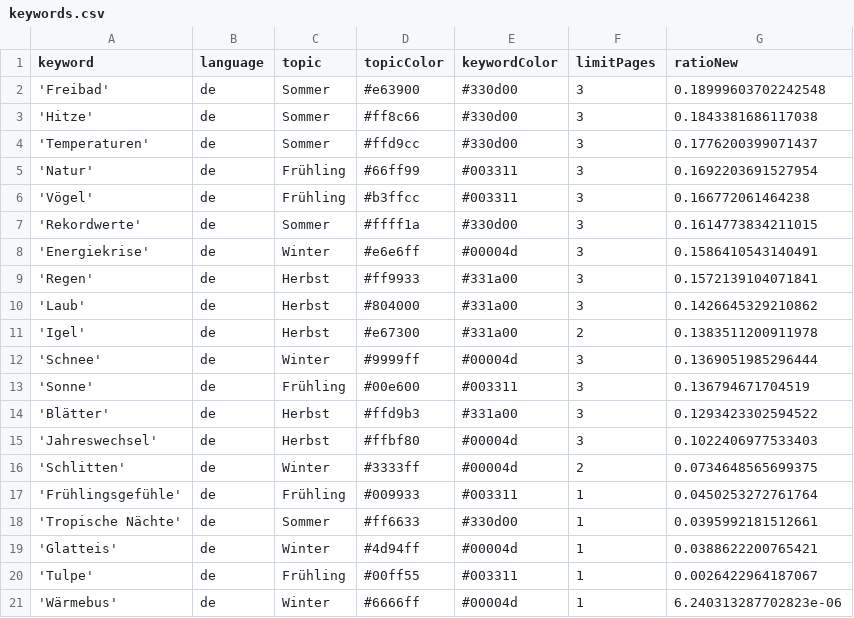
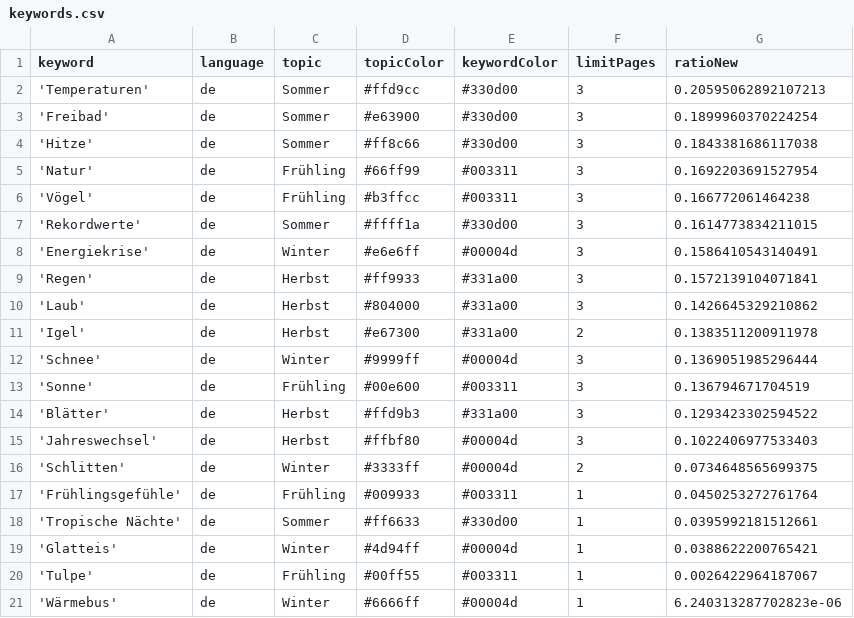
Before and after one commit to magaliekathrin/winterIsComing, a CSV file: keywords.csv, drawn as a sheet.

```diff
--- a/keywords.csv
+++ b/keywords.csv
@@ -1,5 +1,5 @@
 keyword,language,topic,topicColor,keywordColor,limitPages,ratioNew
-'Freibad',de,Sommer,#e63900,#330d00,3,0.18999603702242548
+'Temperaturen',de,Sommer,#ffd9cc,#330d00,3,0.20595062892107213
+'Freibad',de,Sommer,#e63900,#330d00,3,0.1899960370224254
 'Hitze',de,Sommer,#ff8c66,#330d00,3,0.1843381686117038
-'Temperaturen',de,Sommer,#ffd9cc,#330d00,3,0.1776200399071437
 'Natur',de,Frühling,#66ff99,#003311,3,0.1692203691527954
```
Also changed, not shown: 1 other file.
